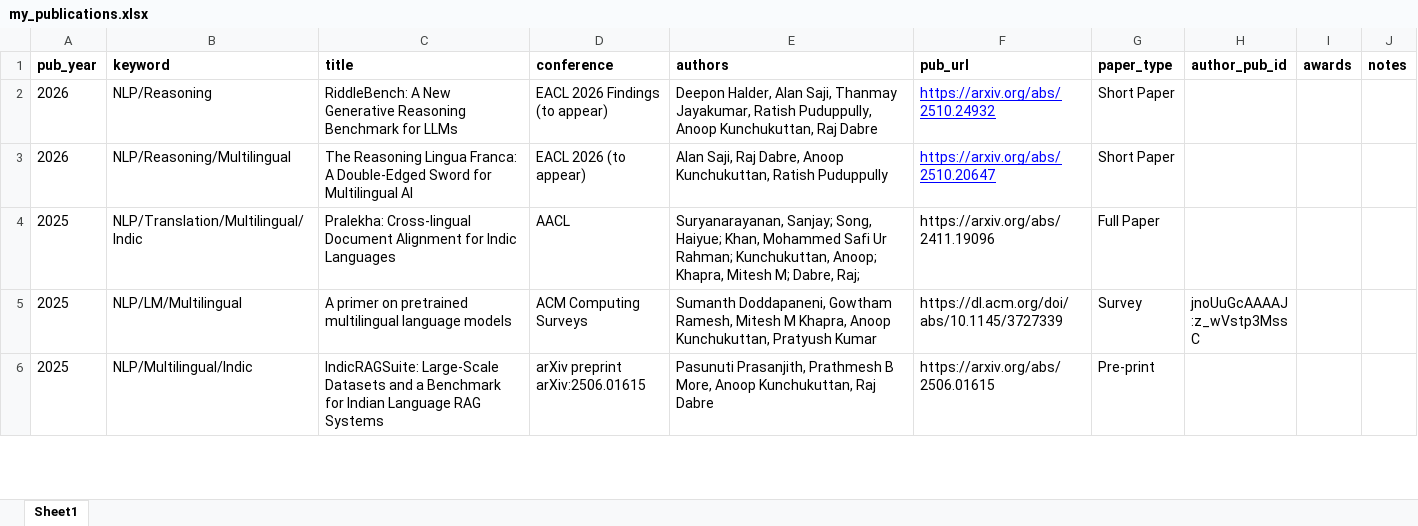
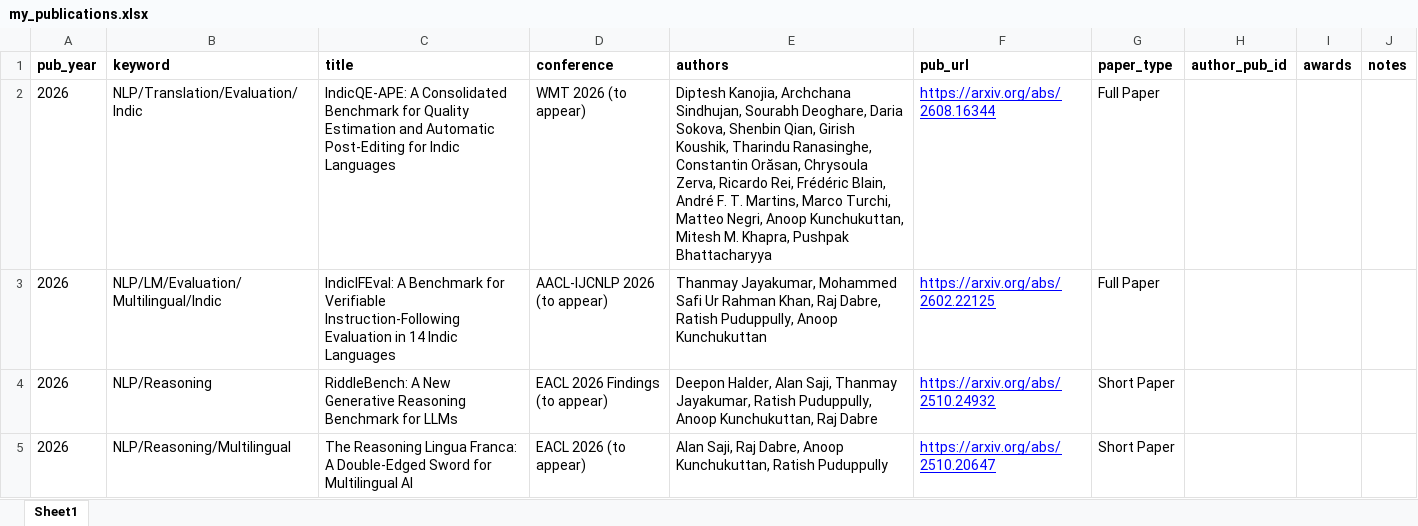
Before and after one commit to anoopkunchukuttan/anoopkunchukuttan.github.io, an Excel workbook: scripts/my_publications.xlsx, sheet Sheet1, drawn as a sheet; only a part is shown; the shorter side is filled out with more unchanged rows; values as stored, in another font and other column widths than the file's, no borders; the diff names each change by its address in the sheet, - before the commit and + after, or states it on an @@ line.

```diff
--- a/scripts/my_publications.xlsx (sheet Sheet1)
+++ b/scripts/my_publications.xlsx (sheet Sheet1)
+row 2: 2026 | NLP/Translation/Evaluation/Indic | IndicQE-APE: A Consolidated Benchmark for Quality Estimation and Automatic Post-Editing for Indic Languages | WMT 2026 (to appear) | Diptesh Kanojia, Archchana Sindhujan, Sourabh Deoghare, Daria Sokova, Shenbin Qian, Girish Koushik, Tharindu Ranasinghe, Constantin Orăsan, Chrysoula Zerva, Ricardo Rei, Frédéric Blain, André F. T. Martins, Marco Turchi, Matteo Negri, Anoop Kunchukuttan, Mitesh M. Khapra, Pushpak Bhattacharyya | https://arxiv.org/abs/2608.16344 | Full Paper
+row 3: 2026 | NLP/LM/Evaluation/Multilingual/Indic | IndicIFEval: A Benchmark for Verifiable Instruction-Following Evaluation in 14 Indic Languages | AACL-IJCNLP 2026 (to appear) | Thanmay Jayakumar, Mohammed Safi Ur Rahman Khan, Raj Dabre, Ratish Puduppully, Anoop Kunchukuttan | https://arxiv.org/abs/2602.22125 | Full Paper
```
Also changed, not shown: 2 other files.
